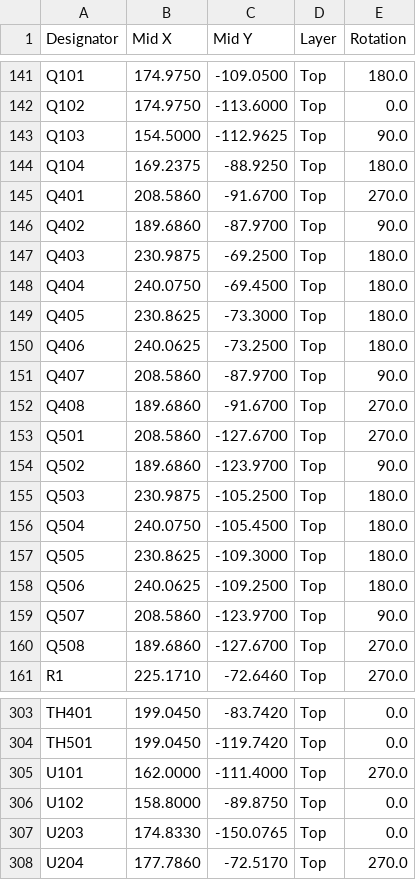
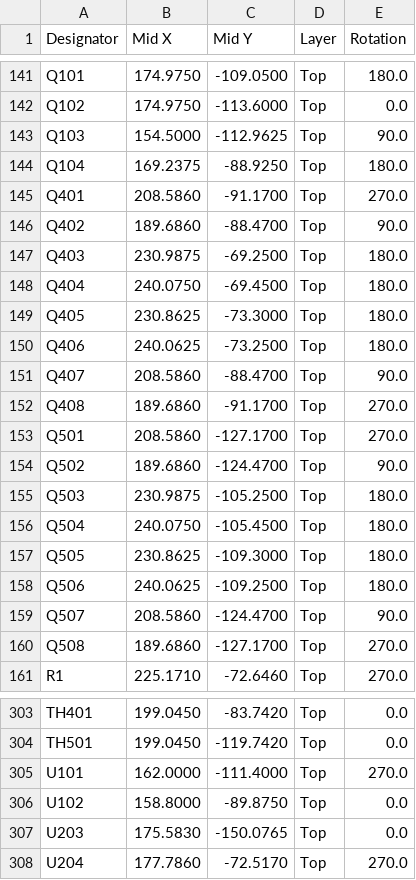
Before and after one commit to MidwestMotorBoy/Battery-Bank, a CSV file: DevBoard/fab/MonolithDev-cpl.csv, drawn as a sheet; only a part is shown, gaps mark what is left out.

```diff
--- a/DevBoard/fab/MonolithDev-cpl.csv
+++ b/DevBoard/fab/MonolithDev-cpl.csv
@@ -144,4 +144,4 @@ Q103,154.5000,-112.9625,Top,90.0
 Q104,169.2375,-88.9250,Top,180.0
-Q401,208.5860,-91.6700,Top,270.0
-Q402,189.6860,-87.9700,Top,90.0
+Q401,208.5860,-91.1700,Top,270.0
+Q402,189.6860,-88.4700,Top,90.0
 Q403,230.9875,-69.2500,Top,180.0
@@ -150,6 +150,6 @@ Q405,230.8625,-73.3000,Top,180.0
 Q406,240.0625,-73.2500,Top,180.0
-Q407,208.5860,-87.9700,Top,90.0
-Q408,189.6860,-91.6700,Top,270.0
-Q501,208.5860,-127.6700,Top,270.0
-Q502,189.6860,-123.9700,Top,90.0
+Q407,208.5860,-88.4700,Top,90.0
+Q408,189.6860,-91.1700,Top,270.0
+Q501,208.5860,-127.1700,Top,270.0
+Q502,189.6860,-124.4700,Top,90.0
 Q503,230.9875,-105.2500,Top,180.0
@@ -158,4 +158,4 @@ Q505,230.8625,-109.3000,Top,180.0
 Q506,240.0625,-109.2500,Top,180.0
-Q507,208.5860,-123.9700,Top,90.0
-Q508,189.6860,-127.6700,Top,270.0
+Q507,208.5860,-124.4700,Top,90.0
+Q508,189.6860,-127.1700,Top,270.0
 R1,225.1710,-72.6460,Top,270.0
@@ -306,3 +306,3 @@ U101,162.0000,-111.4000,Top,270.0
 U102,158.8000,-89.8750,Top,0.0
-U203,174.8330,-150.0765,Top,0.0
+U203,175.5830,-150.0765,Top,0.0
 U204,177.7860,-72.5170,Top,270.0
```
Also changed, not shown: 1 other file.
